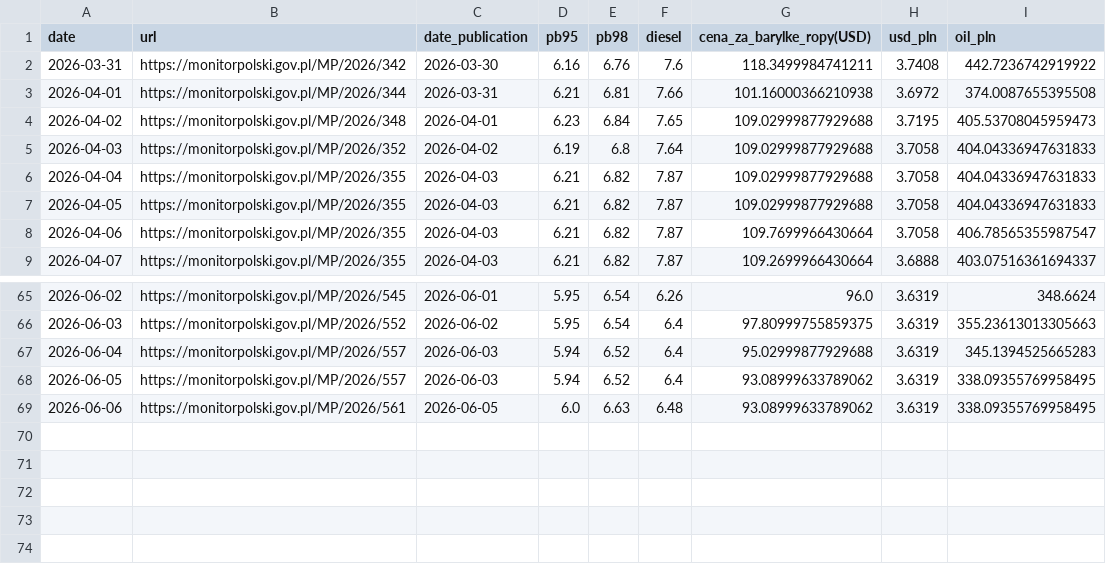
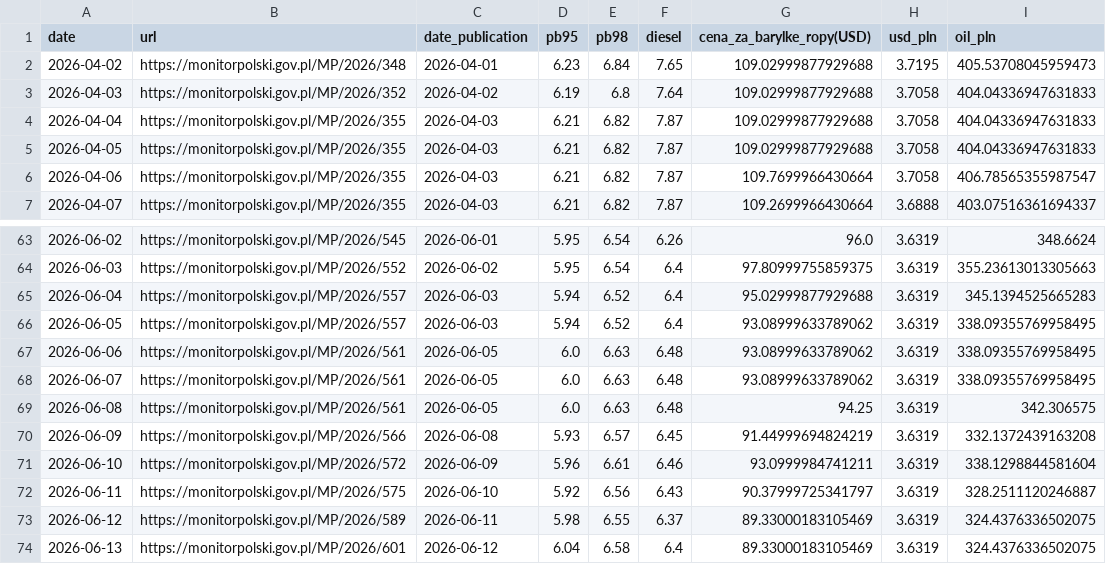
Before and after one commit to michax5/fuel-app-pl, a CSV file: data.csv, drawn as a sheet; only a part is shown, gaps mark what is left out.

Commit message:
Add files via upload

```diff
--- a/data.csv
+++ b/data.csv
@@ -1,4 +1,2 @@
 date,url,date_publication,pb95,pb98,diesel,cena_za_barylke_ropy(USD),usd_pln,oil_pln
-2026-03-31,https://monitorpolski.gov.pl/MP/2026/342,2026-03-30,6.16,6.76,7.6,118.3499984741211,3.7408,442.7236742919922
-2026-04-01,https://monitorpolski.gov.pl/MP/2026/344,2026-03-31,6.21,6.81,7.66,101.16000366210938,3.6972,374.0087655395508
 2026-04-02,https://monitorpolski.gov.pl/MP/2026/348,2026-04-01,6.23,6.84,7.65,109.02999877929688,3.7195,405.53708045959473
@@ -69 +67,8 @@
 2026-06-06,https://monitorpolski.gov.pl/MP/2026/561,2026-06-05,6.0,6.63,6.48,93.08999633789062,3.6319,338.09355769958495
+2026-06-07,https://monitorpolski.gov.pl/MP/2026/561,2026-06-05,6.0,6.63,6.48,93.08999633789062,3.6319,338.09355769958495
+2026-06-08,https://monitorpolski.gov.pl/MP/2026/561,2026-06-05,6.0,6.63,6.48,94.25,3.6319,342.306575
+2026-06-09,https://monitorpolski.gov.pl/MP/2026/566,2026-06-08,5.93,6.57,6.45,91.44999694824219,3.6319,332.1372439163208
+2026-06-10,https://monitorpolski.gov.pl/MP/2026/572,2026-06-09,5.96,6.61,6.46,93.0999984741211,3.6319,338.1298844581604
+2026-06-11,https://monitorpolski.gov.pl/MP/2026/575,2026-06-10,5.92,6.56,6.43,90.37999725341797,3.6319,328.2511120246887
+2026-06-12,https://monitorpolski.gov.pl/MP/2026/589,2026-06-11,5.98,6.55,6.37,89.33000183105469,3.6319,324.4376336502075
+2026-06-13,https://monitorpolski.gov.pl/MP/2026/601,2026-06-12,6.04,6.58,6.4,89.33000183105469,3.6319,324.4376336502075
```
